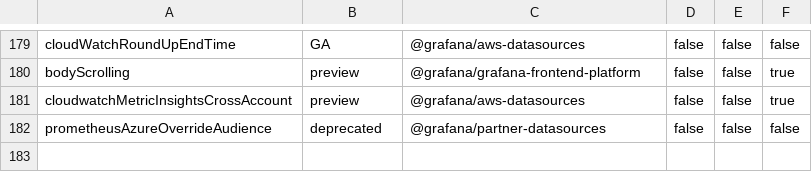
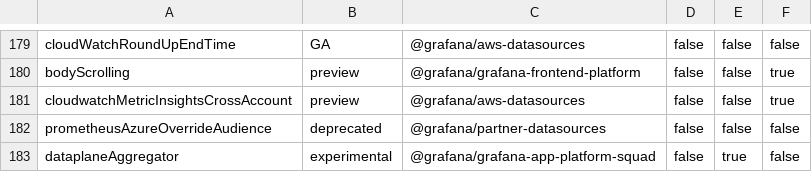
Before and after one commit to storpool/grafana, a CSV file: pkg/services/featuremgmt/toggles_gen.csv, drawn as a sheet; only a part is shown, gaps mark what is left out; the diff names each change by its address in the sheet, - before the commit and + after, or states it on an @@ line.

Commit message:
Chore: Add dataplaneAggregator feature toggle (#91715)

```diff
--- a/pkg/services/featuremgmt/toggles_gen.csv
+++ b/pkg/services/featuremgmt/toggles_gen.csv
+row 183: dataplaneAggregator | experimental | @grafana/grafana-app-platform-squad | false | true | false
```
Also changed, not shown: 5 other files.
